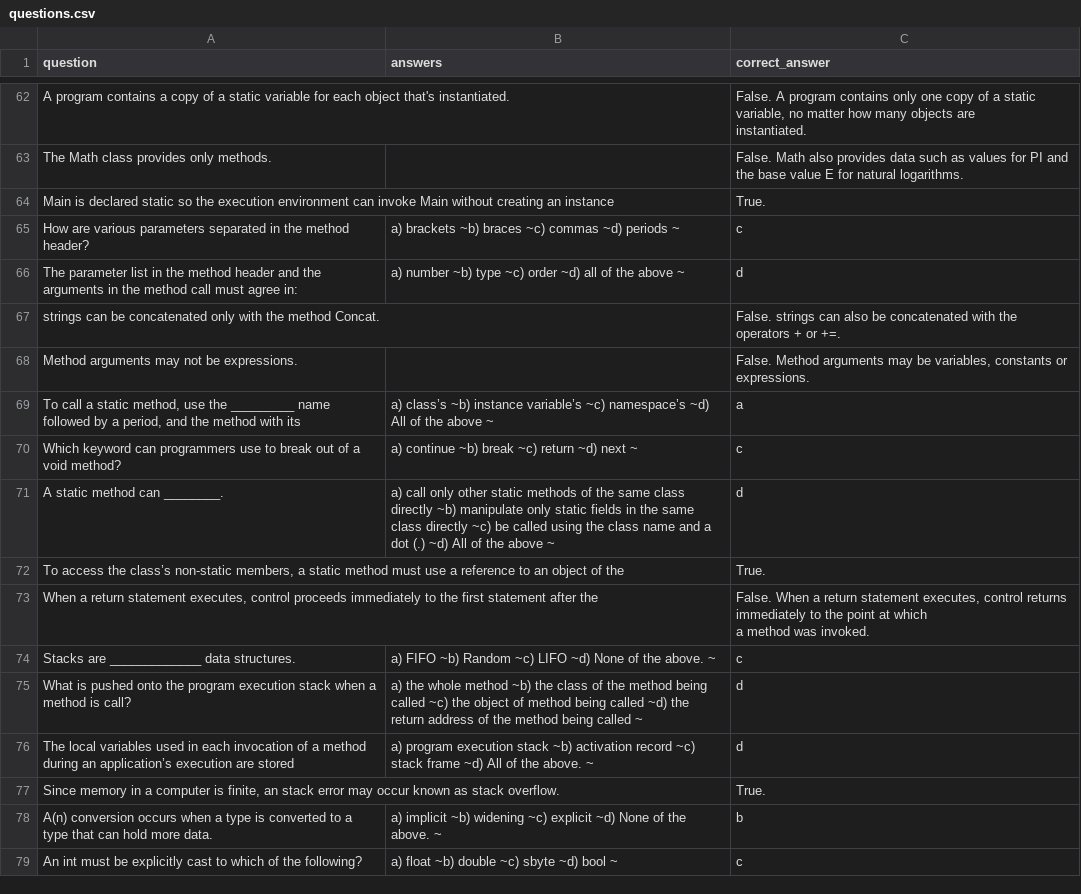
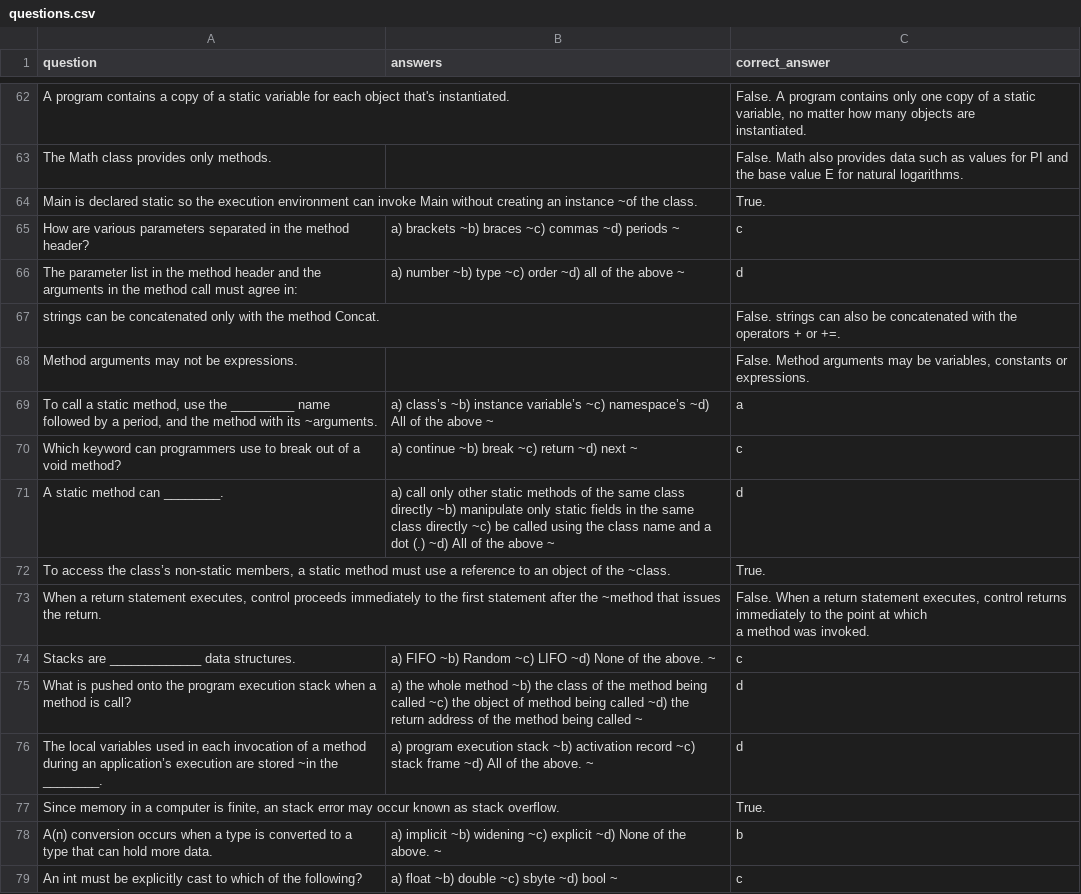
Before and after one commit to tuanyvan/CSharp-Question-Bank-Application, a CSV file: questions.csv, drawn as a sheet; only a part is shown, gaps mark what is left out; the diff covers the shown part only.

Commit message:
Fixed parsing issue and rebuilt questions.csv

```diff
--- a/questions.csv
+++ b/questions.csv
@@ -141,2 +79 @@ instantiated. "
-"Main is declared static so the execution environment can invoke Main without creating an instance
-",,True.
+Main is declared static so the execution environment can invoke Main without creating an instance ~of the class.,,True.
@@ -153,2 +86 @@ instantiated. "
-"To call a static method, use the _________ name followed by a period, and the method with its
-",a) class’s ~b) instance variable’s ~c) namespace’s ~d) All of the above ~,a
+"To call a static method, use the _________ name followed by a period, and the method with its ~arguments.",a) class’s ~b) instance variable’s ~c) namespace’s ~d) All of the above ~,a
@@ -159,5 +89,3 @@ instantiated. "
-"To access the class’s non-static members, a static method must use a reference to an object of the
-",,True.
-"When a return statement executes, control proceeds immediately to the first statement after the
-",,"False. When a return statement executes, control returns immediately to the point at which
-a method was invoked. "
+"To access the class’s non-static members, a static method must use a reference to an object of the ~class.",,True.
+"When a return statement executes, control proceeds immediately to the first statement after the ~method that issues the return.",,"False. When a return statement executes, control returns immediately to the point at which
+a method was invoked. "
@@ -168,2 +94 @@ a method was invoked. "
-"The local variables used in each invocation of a method during an application’s execution are stored
-",a) program execution stack ~b) activation record ~c) stack frame ~d) All of the above. ~,d
+The local variables used in each invocation of a method during an application’s execution are stored ~in the ________.,a) program execution stack ~b) activation record ~c) stack frame ~d) All of the above. ~,d
```
Also changed, not shown: 59 edited cells elsewhere in this file, 2 other files.
